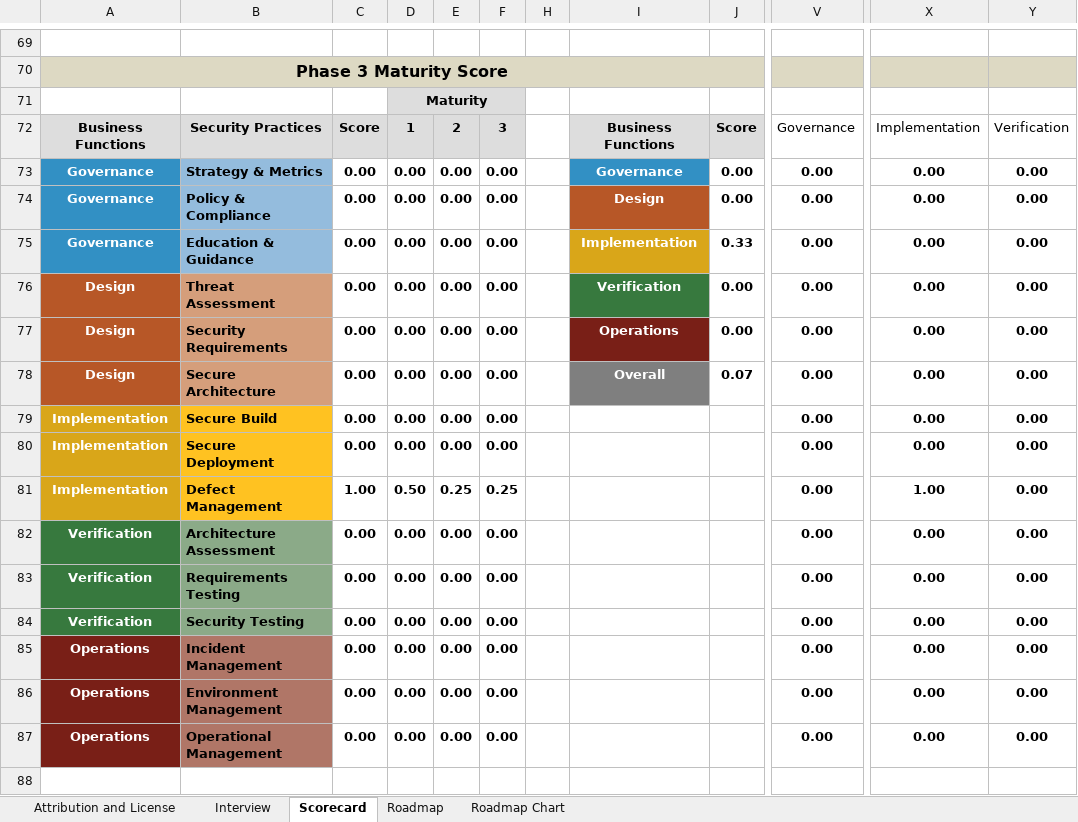
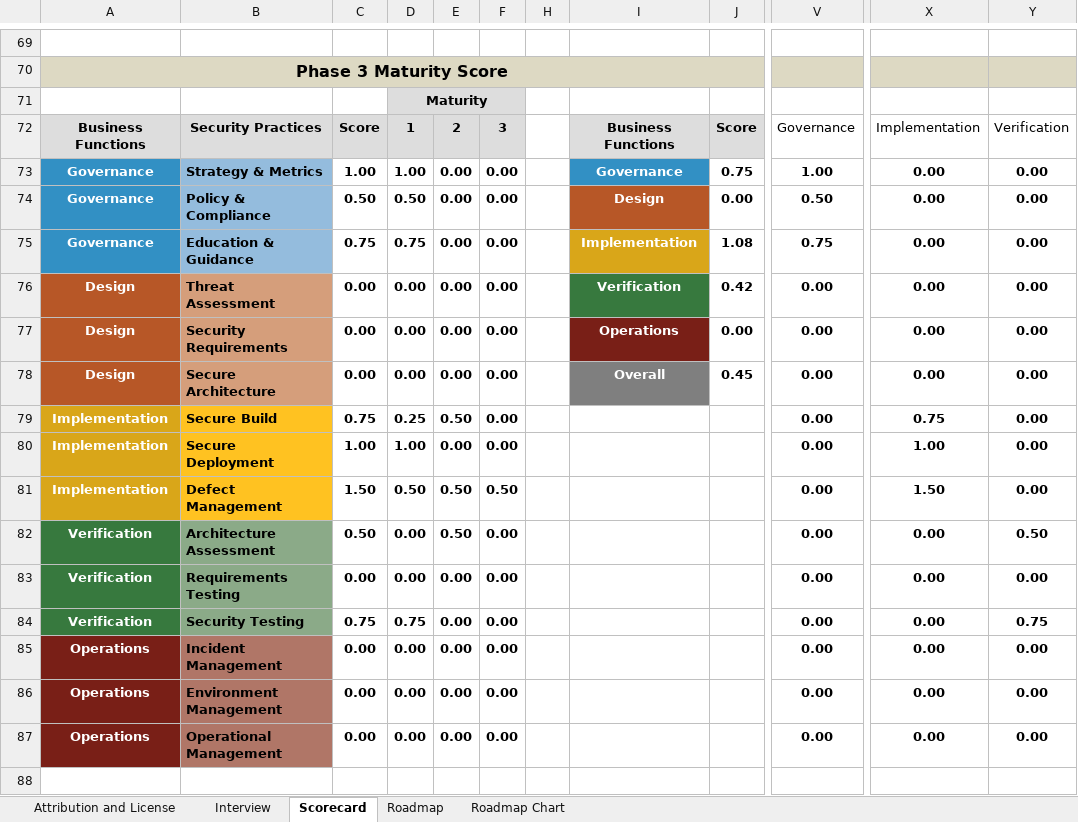
Before and after one commit to OS-IS/ai201-mykhailenko_d, an Excel workbook: Laboratory-work-4/OWASP SAMM Toolkit v2.0.6.xlsx, sheet Scorecard, drawn as a sheet; only a part is shown, gaps mark what is left out; values as stored, in another font and other column widths than the file's, no borders; charts and pictures not drawn; the diff covers the shown part only; the diff names each change by its address in the sheet, - before the commit and + after, or states it on an @@ line.

```diff
--- a/Laboratory-work-4/OWASP SAMM Toolkit v2.0.6.xlsx (sheet Scorecard)
+++ b/Laboratory-work-4/OWASP SAMM Toolkit v2.0.6.xlsx (sheet Scorecard)
-C73: 0.00
+C73: 1.00
-D73: 0.00
+D73: 1.00
-J73: 0.00
+J73: 0.75
-V73: 0.00
+V73: 1.00
-C74: 0.00
+C74: 0.50
-D74: 0.00
+D74: 0.50
-V74: 0.00
+V74: 0.50
-C75: 0.00
+C75: 0.75
-D75: 0.00
+D75: 0.75
-J75: 0.33
+J75: 1.08
-V75: 0.00
+V75: 0.75
-J76: 0.00
+J76: 0.42
-J78: 0.07
+J78: 0.45
-C79: 0.00
+C79: 0.75
-D79: 0.00
+D79: 0.25
-E79: 0.00
+E79: 0.50
-X79: 0.00
+X79: 0.75
-C80: 0.00
+C80: 1.00
-D80: 0.00
+D80: 1.00
-X80: 0.00
+X80: 1.00
-C81: 1.00
+C81: 1.50
-E81: 0.25
+E81: 0.50
-F81: 0.25
+F81: 0.50
-X81: 1.00
+X81: 1.50
-C82: 0.00
+C82: 0.50
-E82: 0.00
+E82: 0.50
-Y82: 0.00
+Y82: 0.50
-C84: 0.00
+C84: 0.75
-D84: 0.00
+D84: 0.75
-Y84: 0.00
+Y84: 0.75
```
Also changed, not shown: 112 edited cells elsewhere in this sheet, sheet Roadmap Chart, sheet Roadmap, sheet Interview, formulas that keep their value, hidden cells, charts or pictures.
